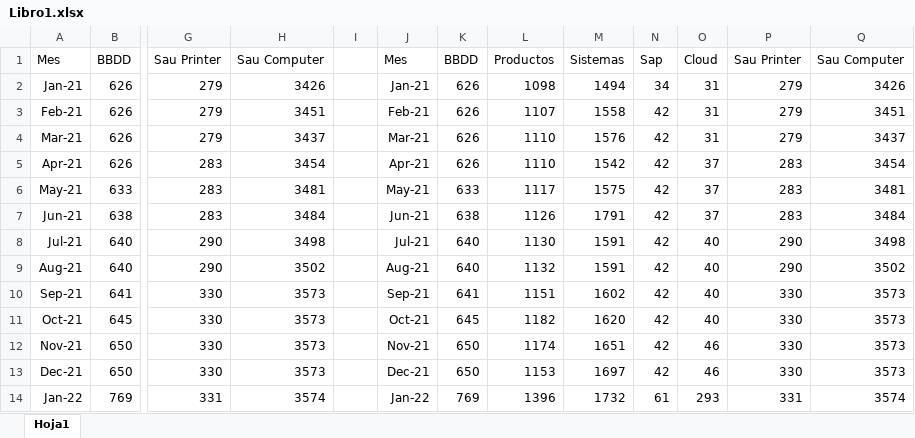
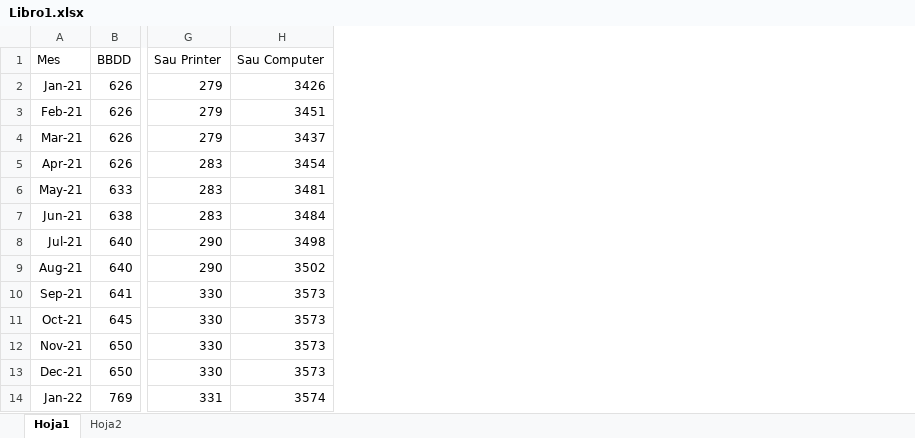
Before and after one commit to Lampar96/InformasJaime, an Excel workbook: Libro1.xlsx, sheet Hoja1, drawn as a sheet; only a part is shown, gaps mark what is left out; values as stored, in another font and other column widths than the file's, no borders; table styles not drawn; the diff names each change by its address in the sheet, - before the commit and + after, or states it on an @@ line.

```diff
--- a/Libro1.xlsx (sheet Hoja1)
+++ b/Libro1.xlsx (sheet Hoja1)
+sheet tab: Hoja2
-column I, empty
-column J (Mes), rows 2-14: Jan-21 | Feb-21 | Mar-21 | Apr-21 | May-21 | Jun-21 | Jul-21 | Aug-21 | Sep-21 | Oct-21 | Nov-21 | Dec-21 | Jan-22
-column K (BBDD), rows 2-14: 626 | 626 | 626 | 626 | 633 | 638 | 640 | 640 | 641 | 645 | 650 | 650 | 769
-column L (Productos), rows 2-14: 1098 | 1107 | 1110 | 1110 | 1117 | 1126 | 1130 | 1132 | 1151 | 1182 | 1174 | 1153 | 1396
-column M (Sistemas), rows 2-14: 1494 | 1558 | 1576 | 1542 | 1575 | 1791 | 1591 | 1591 | 1602 | 1620 | 1651 | 1697 | 1732
-column N (Sap), rows 2-14: 34 | 42 | 42 | 42 | 42 | 42 | 42 | 42 | 42 | 42 | 42 | 42 | 61
-column O (Cloud), rows 2-14: 31 | 31 | 31 | 37 | 37 | 37 | 40 | 40 | 40 | 40 | 46 | 46 | 293
-column P (Sau Printer), rows 2-14: 279 | 279 | 279 | 283 | 283 | 283 | 290 | 290 | 330 | 330 | 330 | 330 | 331
-column Q (Sau Computer), rows 2-14: 3426 | 3451 | 3437 | 3454 | 3481 | 3484 | 3498 | 3502 | 3573 | 3573 | 3573 | 3573 | 3574
```
Also changed, not shown: Libro2.xlsx, 5 other files.
